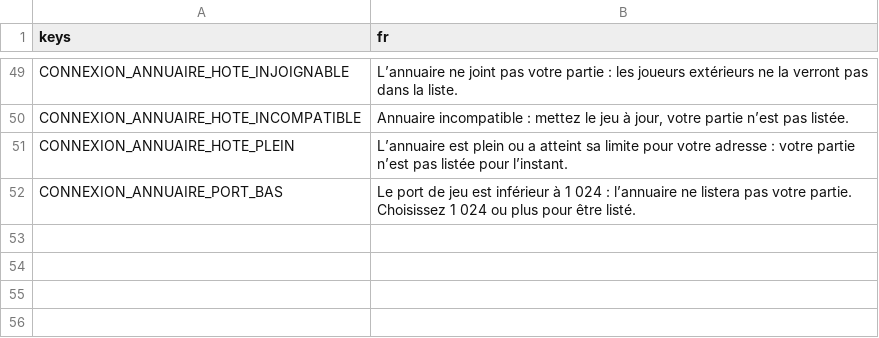
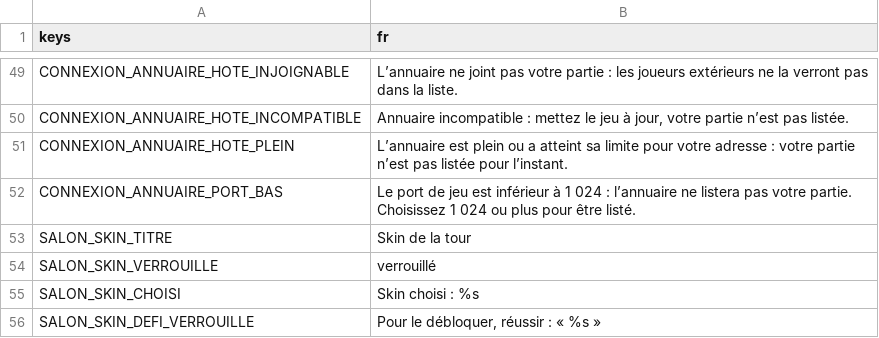
Before and after one commit to phamelin42/Last-tower-standing, a CSV file: i18n/textes_salon.csv, drawn as a sheet; only a part is shown, gaps mark what is left out; the diff names each change by its address in the sheet, - before the commit and + after, or states it on an @@ line.

```diff
--- a/i18n/textes_salon.csv
+++ b/i18n/textes_salon.csv
+row 53: SALON_SKIN_TITRE | Skin de la tour
+row 54: SALON_SKIN_VERROUILLE | verrouillé
+row 55: SALON_SKIN_CHOISI | Skin choisi : %s
+row 56: SALON_SKIN_DEFI_VERROUILLE | Pour le débloquer, réussir : « %s »
```
Also changed, not shown: i18n/textes_fin.csv, 15 other files.
